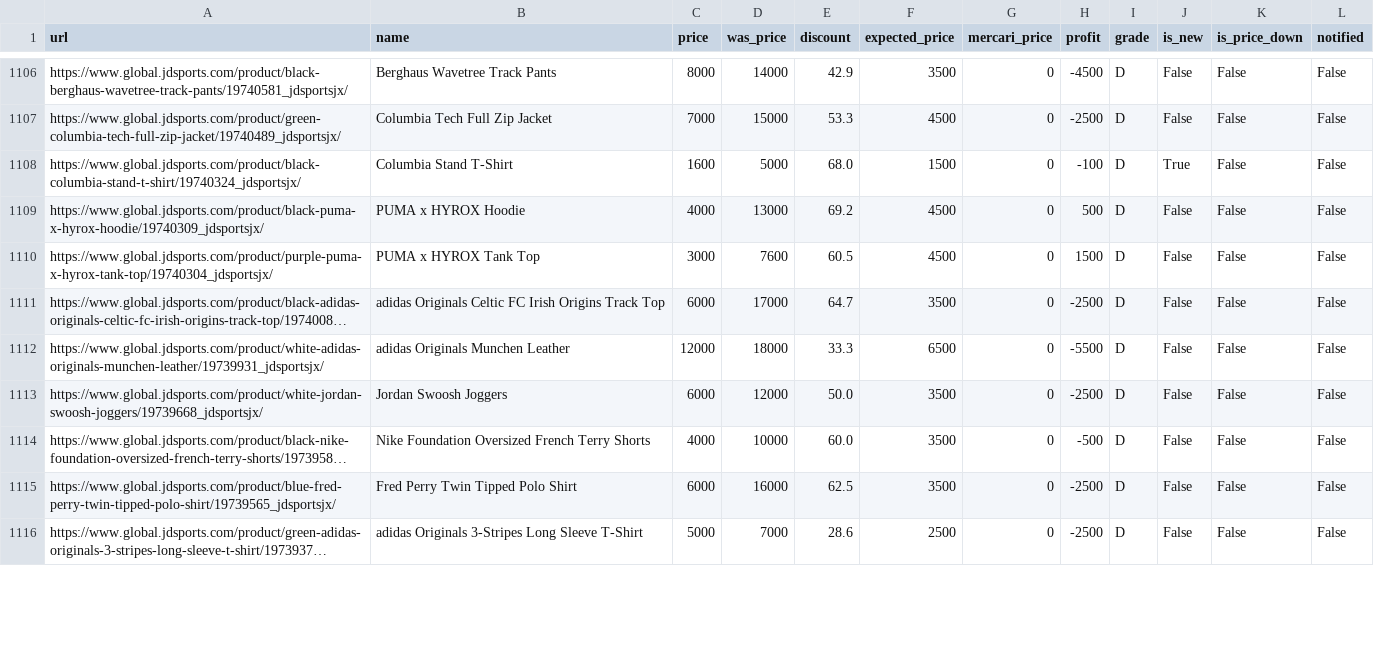
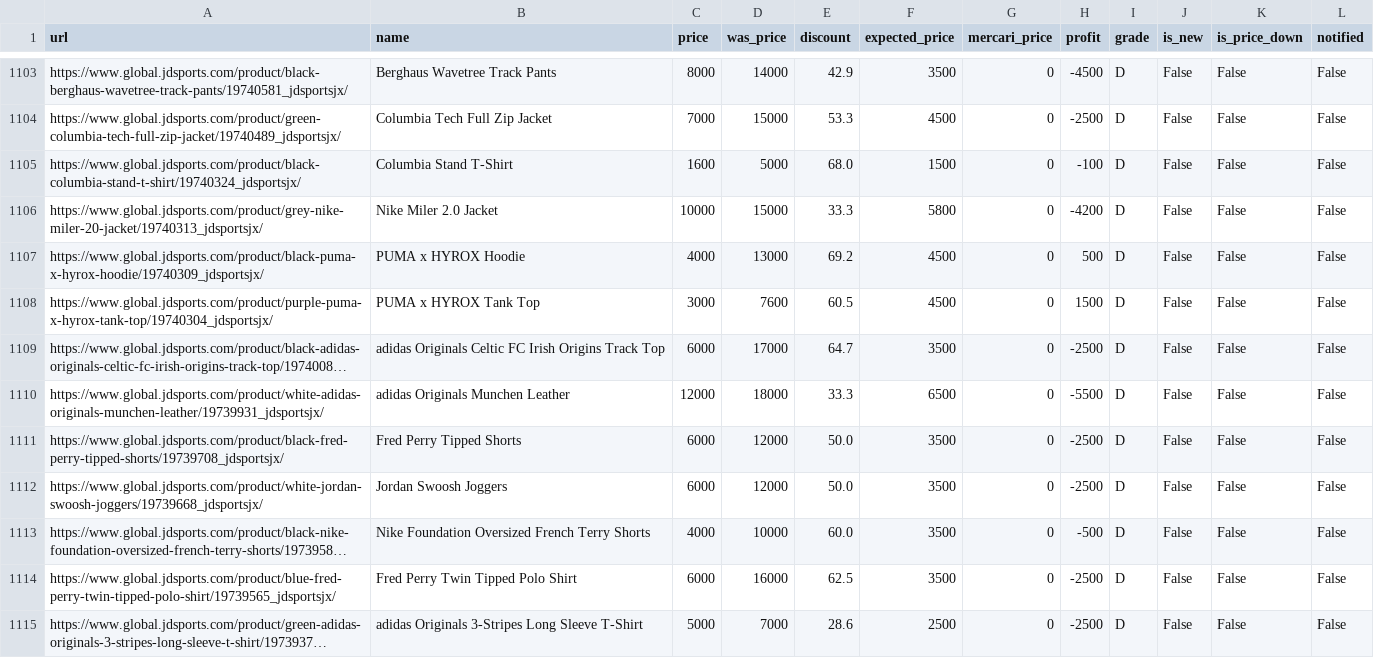
Before and after one commit to stonesidebear/jd-monitor, a CSV file: data/history/2026-10-18.csv, drawn as a sheet; only a part is shown, gaps mark what is left out; long unchanged cells end in …; addresses are those after the commit; the diff covers the shown part only; the diff names each change by its address in the sheet, - before the commit and + after, or states it on an @@ line.

```diff
--- a/data/history/2026-10-18.csv
+++ b/data/history/2026-10-18.csv
-J1105 (is_new): True
+J1105 (is_new): False
+row 1106: https://www.global.jdsports.com/product/grey-nike-miler-20-jacket/19740313_jdsportsjx/ | Nike Miler 2.0 Jacket | 10000 | 15000 | 33.3 | 5800 | 0 | -4200 | D | False | False | False
+row 1111: https://www.global.jdsports.com/product/black-fred-perry-tipped-shorts/19739708_jdsportsjx/ | Fred Perry Tipped Shorts | 6000 | 12000 | 50.0 | 3500 | 0 | -2500 | D | False | False | False
```
Also changed, not shown: 4 removed rows, 20 moved rows and 56 edited cells elsewhere in this file, 1 other file.
